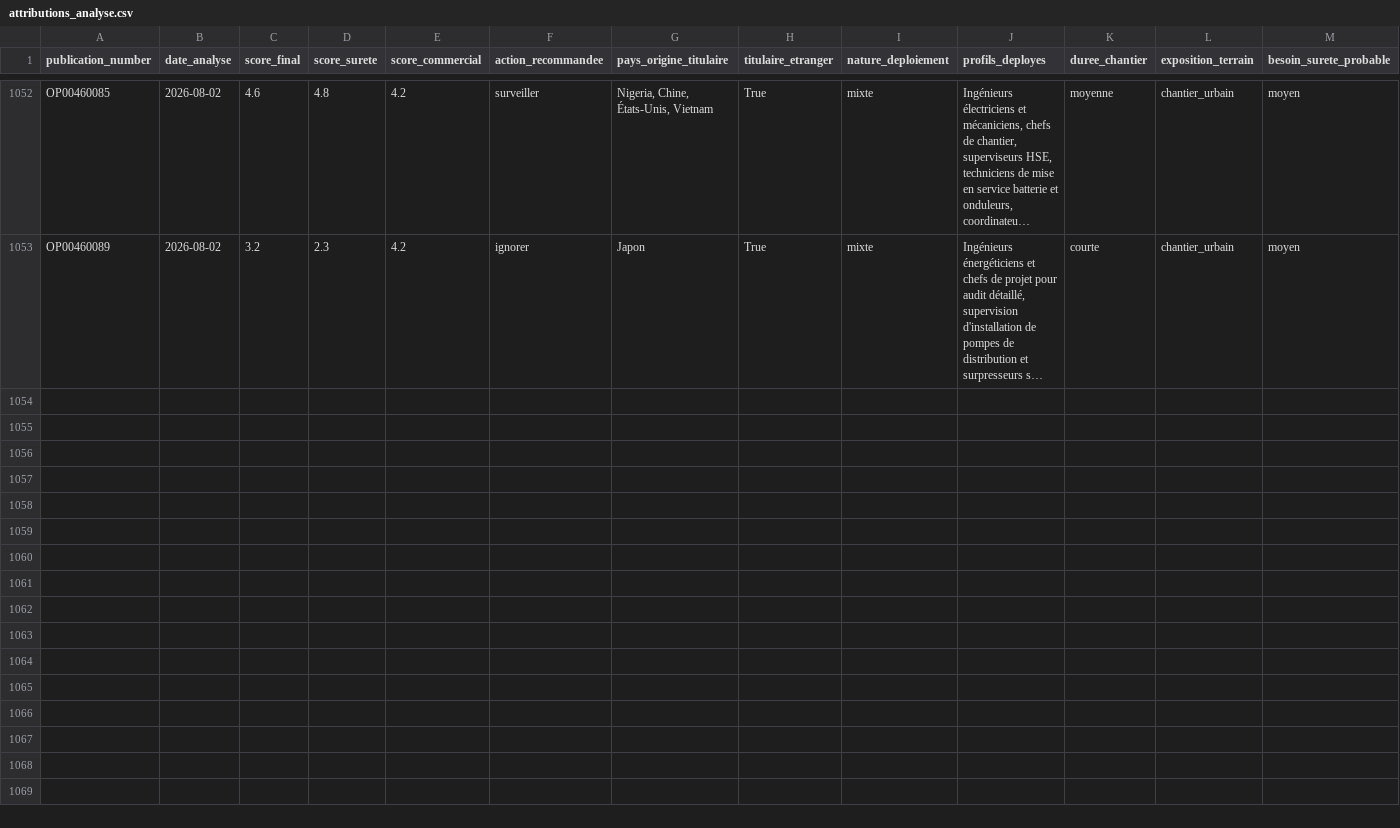
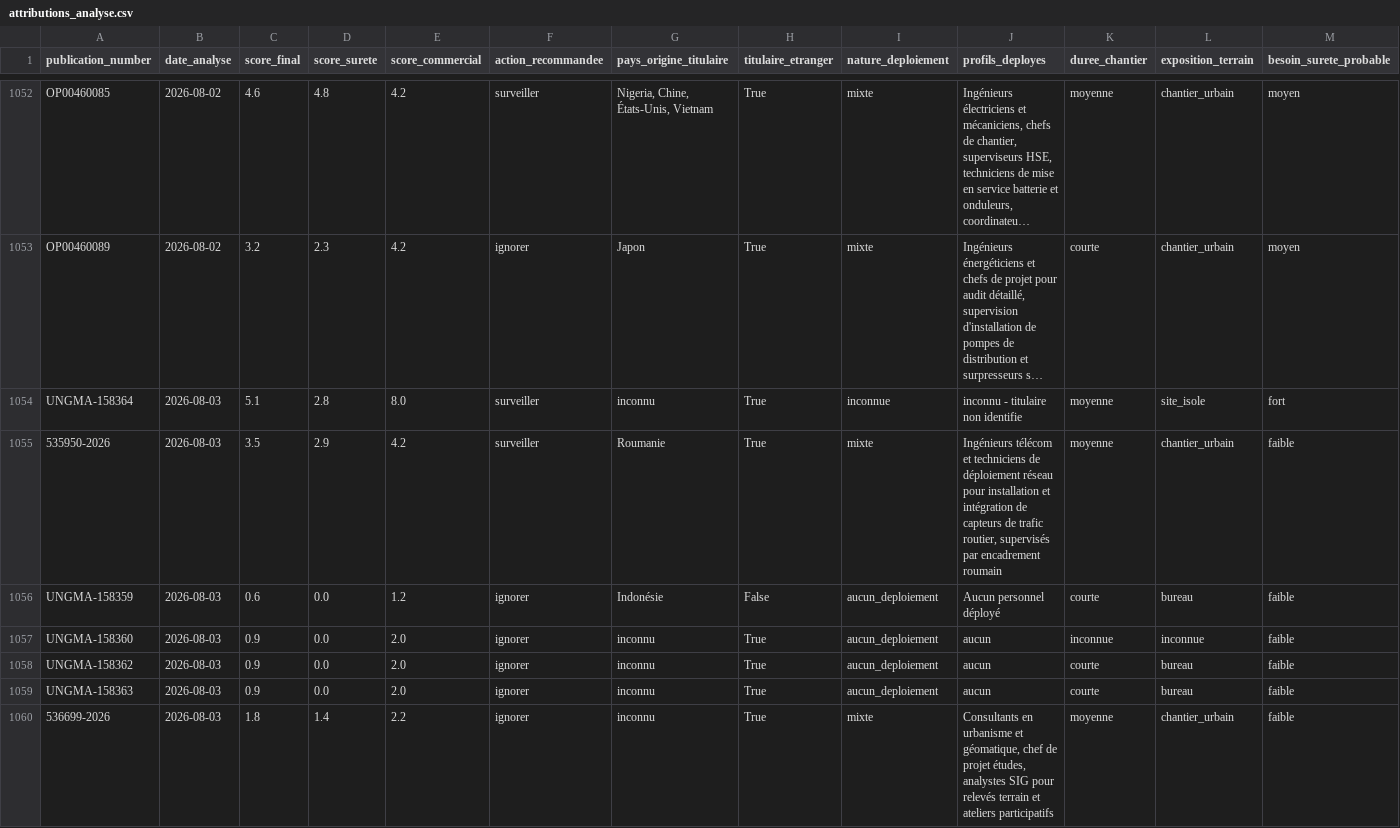
Before and after one commit to mayeulpeltier-pixel/radar-amarante, a CSV file: backups/attributions_analyse.csv, drawn as a sheet; only a part is shown, gaps mark what is left out; long unchanged cells end in …; rows hold the shown columns only; the diff names each change by its address in the sheet, - before the commit and + after, or states it on an @@ line.

```diff
--- a/backups/attributions_analyse.csv
+++ b/backups/attributions_analyse.csv
+row 1054: UNGMA-158364 | 2026-08-03 | 5.1 | 2.8 | 8.0 | surveiller | inconnu | True | inconnue | inconnu - titulaire non identifie | moyenne | site_isole | fort
+row 1055: 535950-2026 | 2026-08-03 | 3.5 | 2.9 | 4.2 | surveiller | Roumanie | True | mixte | Ingénieurs télécom et techniciens de déploiement réseau pour installation et intégration de capteurs de trafic routier, supervisés par encadrement roumain | moyenne | chantier_urbain | faible
+row 1056: UNGMA-158359 | 2026-08-03 | 0.6 | 0.0 | 1.2 | ignorer | Indonésie | False | aucun_deploiement | Aucun personnel déployé | courte | bureau | faible
+row 1057: UNGMA-158360 | 2026-08-03 | 0.9 | 0.0 | 2.0 | ignorer | inconnu | True | aucun_deploiement | aucun | inconnue | inconnue | faible
+row 1058: UNGMA-158362 | 2026-08-03 | 0.9 | 0.0 | 2.0 | ignorer | inconnu | True | aucun_deploiement | aucun | courte | bureau | faible
+row 1059: UNGMA-158363 | 2026-08-03 | 0.9 | 0.0 | 2.0 | ignorer | inconnu | True | aucun_deploiement | aucun | courte | bureau | faible
+row 1060: 536699-2026 | 2026-08-03 | 1.8 | 1.4 | 2.2 | ignorer | inconnu | True | mixte | Consultants en urbanisme et géomatique, chef de projet études, analystes SIG pour relevés terrain et ateliers participatifs | moyenne | chantier_urbain | faible
```
Also changed, not shown: backups/alertes_radar.csv, backups/attributions_radar.csv, 5 other files.
